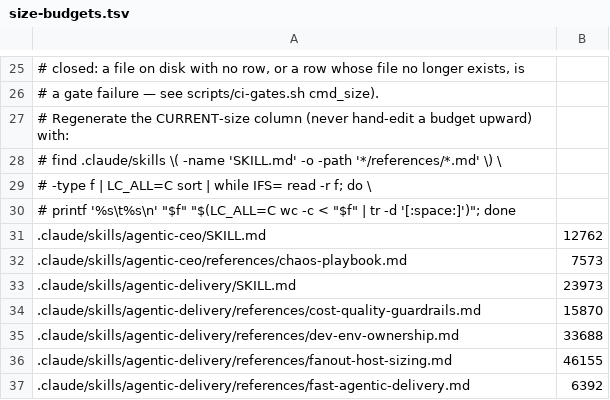
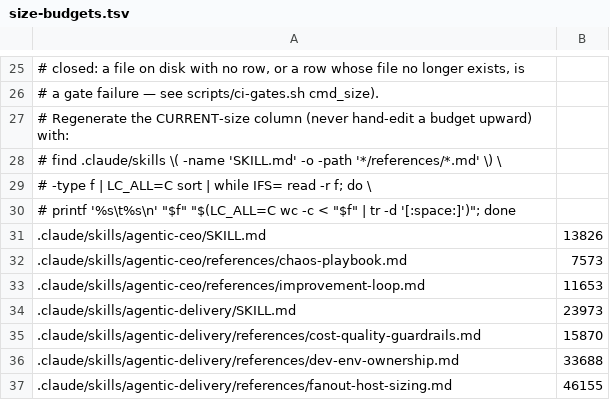
Before and after one commit to andyschwab/deep-code-review, a TSV file: scripts/size-budgets.tsv, drawn as a sheet; only a part is shown, gaps mark what is left out; the shorter side is filled out with more unchanged rows.

```diff
--- a/scripts/size-budgets.tsv
+++ b/scripts/size-budgets.tsv
@@ -30,4 +30,5 @@
 #     printf '%s\t%s\n' "$f" "$(LC_ALL=C wc -c < "$f" | tr -d '[:space:]')"; done
-.claude/skills/agentic-ceo/SKILL.md	12762
+.claude/skills/agentic-ceo/SKILL.md	13826
 .claude/skills/agentic-ceo/references/chaos-playbook.md	7573
+.claude/skills/agentic-ceo/references/improvement-loop.md	11653
 .claude/skills/agentic-delivery/SKILL.md	23973
```
Also changed, not shown: 12 other files.
